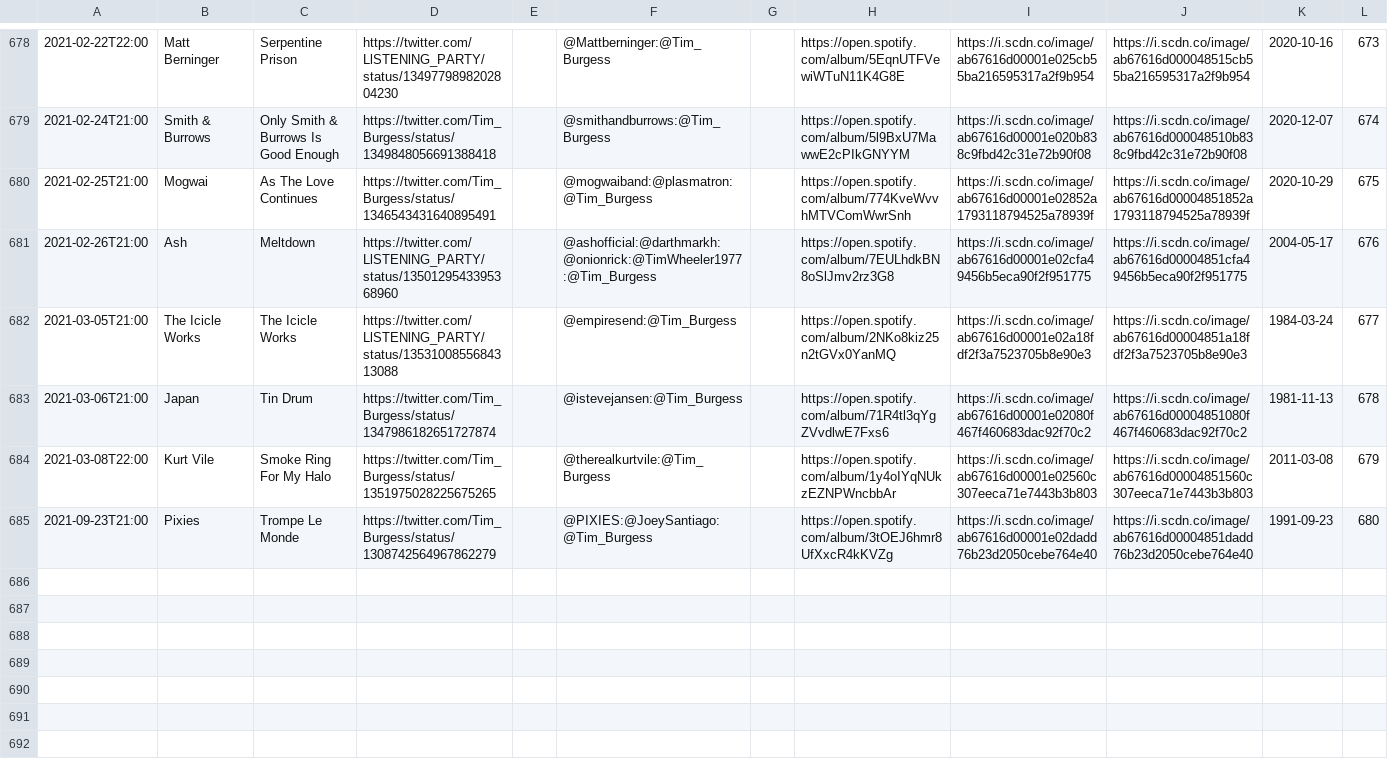
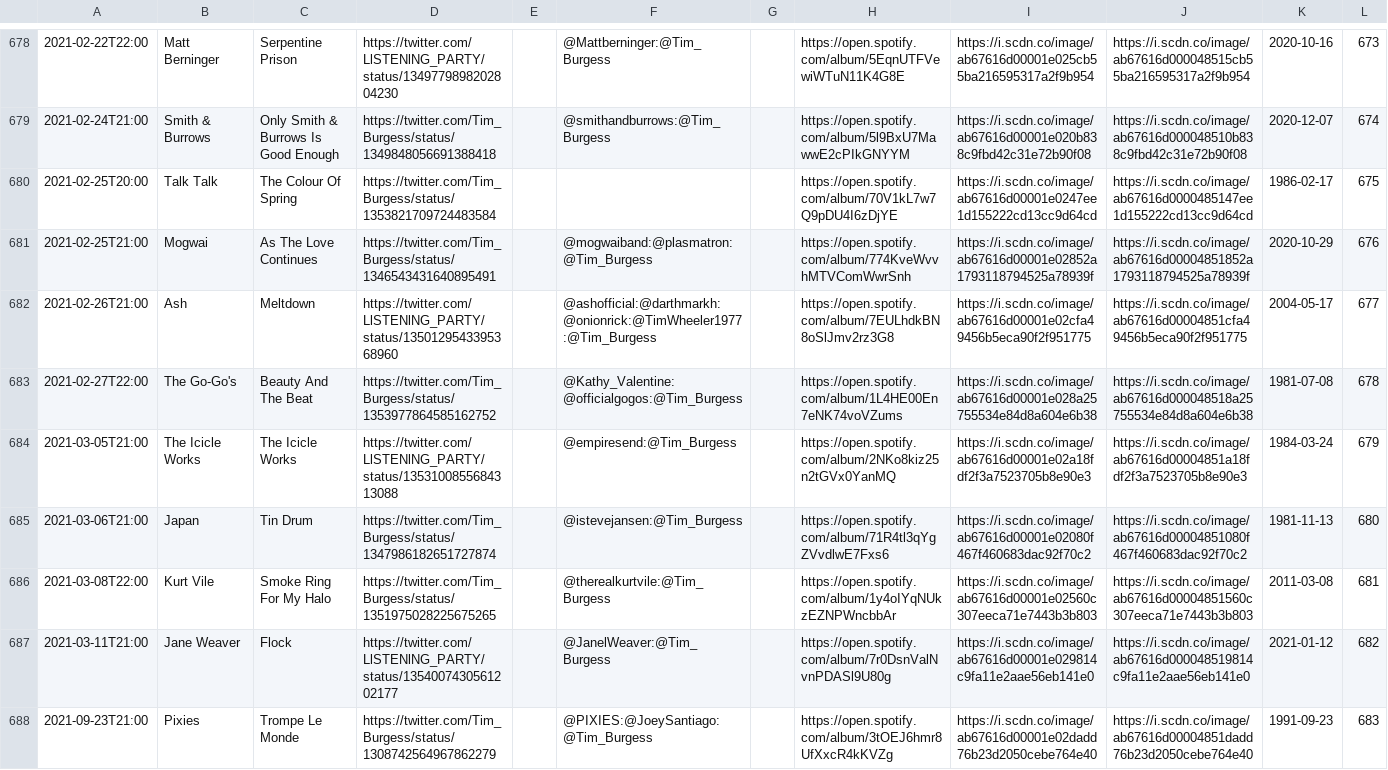
Before and after one commit to matbroughty/timstwitterlisteningparty, a CSV file: data/time-slot-data.csv, drawn as a sheet; only a part is shown, gaps mark what is left out.

Commit message:
added talk talk - tcos, jane weaver flock and go-gos

```diff
--- a/data/time-slot-data.csv
+++ b/data/time-slot-data.csv
@@ -679,7 +679,10 @@
 "2021-02-24T21:00","Smith & Burrows","Only Smith & Burrows Is Good Enough","https://twitter.com/Tim_Burgess/status/1349848056691388418","","@smithandburrows:@Tim_Burgess","","https://open.spotify.com/album/5l9BxU7MawwE2cPIkGNYYM","https://i.scdn.co/image/ab67616d00001e020b838c9fbd42c31e72b90f08","https://i.scdn.co/image/ab67616d000048510b838c9fbd42c31e72b90f08","2020-12-07","674"
-"2021-02-25T21:00","Mogwai","As The Love Continues","https://twitter.com/Tim_Burgess/status/1346543431640895491","","@mogwaiband:@plasmatron:@Tim_Burgess","","https://open.spotify.com/album/774KveWvvhMTVComWwrSnh","https://i.scdn.co/image/ab67616d00001e02852a1793118794525a78939f","https://i.scdn.co/image/ab67616d00004851852a1793118794525a78939f","2020-10-29","675"
-"2021-02-26T21:00","Ash","Meltdown","https://twitter.com/LlSTENlNG_PARTY/status/1350129543395368960","","@ashofficial:@darthmarkh:@onionrick:@TimWheeler1977:@Tim_Burgess","","https://open.spotify.com/album/7EULhdkBN8oSlJmv2rz3G8","https://i.scdn.co/image/ab67616d00001e02cfa49456b5eca90f2f951775","https://i.scdn.co/image/ab67616d00004851cfa49456b5eca90f2f951775","2004-05-17","676"
-"2021-03-05T21:00","The Icicle Works","The Icicle Works","https://twitter.com/LlSTENlNG_PARTY/status/1353100855684313088","","@empiresend:@Tim_Burgess","","https://open.spotify.com/album/2NKo8kiz25n2tGVx0YanMQ","https://i.scdn.co/image/ab67616d00001e02a18fdf2f3a7523705b8e90e3","https://i.scdn.co/image/ab67616d00004851a18fdf2f3a7523705b8e90e3","1984-03-24","677"
-"2021-03-06T21:00","Japan","Tin Drum","https://twitter.com/Tim_Burgess/status/1347986182651727874","","@istevejansen:@Tim_Burgess","","https://open.spotify.com/album/71R4tl3qYgZVvdlwE7Fxs6","https://i.scdn.co/image/ab67616d00001e02080f467f460683dac92f70c2","https://i.scdn.co/image/ab67616d00004851080f467f460683dac92f70c2","1981-11-13","678"
-"2021-03-08T22:00","Kurt Vile","Smoke Ring For My Halo","https://twitter.com/Tim_Burgess/status/1351975028225675265","","@therealkurtvile:@Tim_Burgess","","https://open.spotify.com/album/1y4oIYqNUkzEZNPWncbbAr","https://i.scdn.co/image/ab67616d00001e02560c307eeca71e7443b3b803","https://i.scdn.co/image/ab67616d00004851560c307eeca71e7443b3b803","2011-03-08","679"
-"2021-09-23T21:00","Pixies","Trompe Le Monde","https://twitter.com/Tim_Burgess/status/1308742564967862279","","@PIXIES:@JoeySantiago:@Tim_Burgess","","https://open.spotify.com/album/3tOEJ6hmr8UfXxcR4kKVZg","https://i.scdn.co/image/ab67616d00001e02dadd76b23d2050cebe764e40","https://i.scdn.co/image/ab67616d00004851dadd76b23d2050cebe764e40","1991-09-23","680"
+"2021-02-25T20:00","Talk Talk","The Colour Of Spring","https://twitter.com/Tim_Burgess/status/1353821709724483584","","","","https://open.spotify.com/album/70V1kL7w7Q9pDU4I6zDjYE","https://i.scdn.co/image/ab67616d00001e0247ee1d155222cd13cc9d64cd","https://i.scdn.co/image/ab67616d0000485147ee1d155222cd13cc9d64cd","1986-02-17","675"
+"2021-02-25T21:00","Mogwai","As The Love Continues","https://twitter.com/Tim_Burgess/status/1346543431640895491","","@mogwaiband:@plasmatron:@Tim_Burgess","","https://open.spotify.com/album/774KveWvvhMTVComWwrSnh","https://i.scdn.co/image/ab67616d00001e02852a1793118794525a78939f","https://i.scdn.co/image/ab67616d00004851852a1793118794525a78939f","2020-10-29","676"
+"2021-02-26T21:00","Ash","Meltdown","https://twitter.com/LlSTENlNG_PARTY/status/1350129543395368960","","@ashofficial:@darthmarkh:@onionrick:@TimWheeler1977:@Tim_Burgess","","https://open.spotify.com/album/7EULhdkBN8oSlJmv2rz3G8","https://i.scdn.co/image/ab67616d00001e02cfa49456b5eca90f2f951775","https://i.scdn.co/image/ab67616d00004851cfa49456b5eca90f2f951775","2004-05-17","677"
+"2021-02-27T22:00","The Go-Go's","Beauty And The Beat","https://twitter.com/Tim_Burgess/status/1353977864585162752","","@Kathy_Valentine:@officialgogos:@Tim_Burgess","","https://open.spotify.com/album/1L4HE00En7eNK74voVZums","https://i.scdn.co/image/ab67616d00001e028a25755534e84d8a604e6b38","https://i.scdn.co/image/ab67616d000048518a25755534e84d8a604e6b38","1981-07-08","678"
+"2021-03-05T21:00","The Icicle Works","The Icicle Works","https://twitter.com/LlSTENlNG_PARTY/status/1353100855684313088","","@empiresend:@Tim_Burgess","","https://open.spotify.com/album/2NKo8kiz25n2tGVx0YanMQ","https://i.scdn.co/image/ab67616d00001e02a18fdf2f3a7523705b8e90e3","https://i.scdn.co/image/ab67616d00004851a18fdf2f3a7523705b8e90e3","1984-03-24","679"
+"2021-03-06T21:00","Japan","Tin Drum","https://twitter.com/Tim_Burgess/status/1347986182651727874","","@istevejansen:@Tim_Burgess","","https://open.spotify.com/album/71R4tl3qYgZVvdlwE7Fxs6","https://i.scdn.co/image/ab67616d00001e02080f467f460683dac92f70c2","https://i.scdn.co/image/ab67616d00004851080f467f460683dac92f70c2","1981-11-13","680"
+"2021-03-08T22:00","Kurt Vile","Smoke Ring For My Halo","https://twitter.com/Tim_Burgess/status/1351975028225675265","","@therealkurtvile:@Tim_Burgess","","https://open.spotify.com/album/1y4oIYqNUkzEZNPWncbbAr","https://i.scdn.co/image/ab67616d00001e02560c307eeca71e7443b3b803","https://i.scdn.co/image/ab67616d00004851560c307eeca71e7443b3b803","2011-03-08","681"
+"2021-03-11T21:00","Jane Weaver","Flock","https://twitter.com/LlSTENlNG_PARTY/status/1354007430561202177","","@JanelWeaver:@Tim_Burgess","","https://open.spotify.com/album/7r0DsnValNvnPDASl9U80g","https://i.scdn.co/image/ab67616d00001e029814c9fa11e2aae56eb141e0","https://i.scdn.co/image/ab67616d000048519814c9fa11e2aae56eb141e0","2021-01-12","682"
+"2021-09-23T21:00","Pixies","Trompe Le Monde","https://twitter.com/Tim_Burgess/status/1308742564967862279","","@PIXIES:@JoeySantiago:@Tim_Burgess","","https://open.spotify.com/album/3tOEJ6hmr8UfXxcR4kKVZg","https://i.scdn.co/image/ab67616d00001e02dadd76b23d2050cebe764e40","https://i.scdn.co/image/ab67616d00004851dadd76b23d2050cebe764e40","1991-09-23","683"
```
Also changed, not shown: 3 other files.
